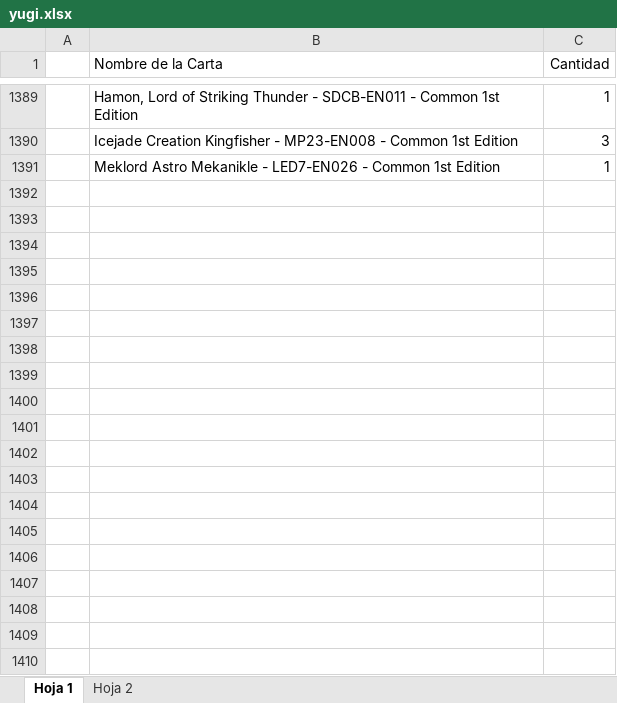
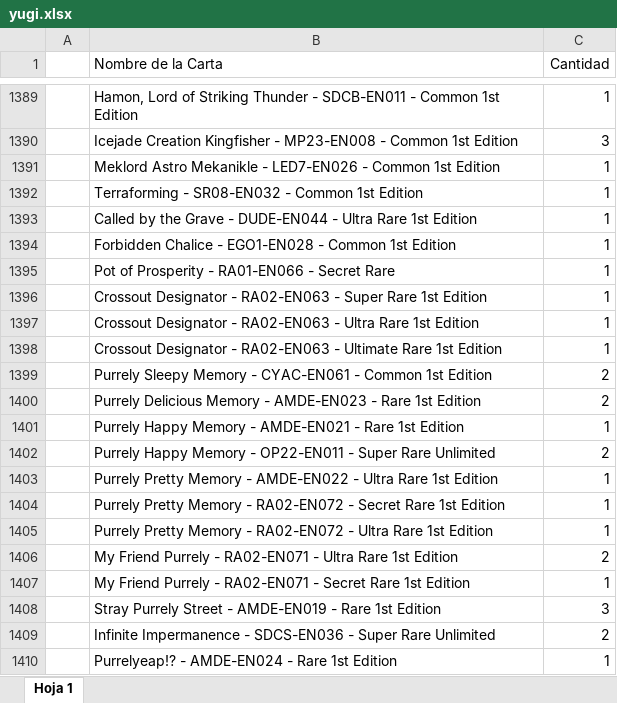
Before and after one commit to Victor-AGSP/vicardstore, an Excel workbook: public/data/yugi.xlsx, sheet Hoja 1, drawn as a sheet; only a part is shown, gaps mark what is left out; values as stored, in another font and other column widths than the file's, no borders; charts and pictures not drawn; the diff covers the shown part only; the diff names each change by its address in the sheet, - before the commit and + after, or states it on an @@ line.

```diff
--- a/public/data/yugi.xlsx (sheet Hoja 1)
+++ b/public/data/yugi.xlsx (sheet Hoja 1)
-sheet tab: Hoja 2
+row 1392:  | Terraforming - SR08-EN032 - Common 1st Edition | 1
+row 1393:  | Called by the Grave - DUDE-EN044 - Ultra Rare 1st Edition | 1
+row 1394:  | Forbidden Chalice - EGO1-EN028 - Common 1st Edition | 1
+row 1395:  | Pot of Prosperity - RA01-EN066 - Secret Rare | 1
+row 1396:  | Crossout Designator - RA02-EN063 - Super Rare 1st Edition | 1
+row 1397:  | Crossout Designator - RA02-EN063 - Ultra Rare 1st Edition | 1
+row 1398:  | Crossout Designator - RA02-EN063 - Ultimate Rare 1st Edition | 1
+row 1399:  | Purrely Sleepy Memory - CYAC-EN061 - Common 1st Edition | 2
+row 1400:  | Purrely Delicious Memory - AMDE-EN023 - Rare 1st Edition | 2
+row 1401:  | Purrely Happy Memory - AMDE-EN021 - Rare 1st Edition | 1
+row 1402:  | Purrely Happy Memory - OP22-EN011 - Super Rare Unlimited | 2
+row 1403:  | Purrely Pretty Memory - AMDE-EN022 - Ultra Rare 1st Edition | 1
+row 1404:  | Purrely Pretty Memory - RA02-EN072 - Secret Rare 1st Edition | 1
+row 1405:  | Purrely Pretty Memory - RA02-EN072 - Ultra Rare 1st Edition | 1
+row 1406:  | My Friend Purrely - RA02-EN071 - Ultra Rare 1st Edition | 2
+row 1407:  | My Friend Purrely - RA02-EN071 - Secret Rare 1st Edition | 1
+row 1408:  | Stray Purrely Street - AMDE-EN019 - Rare 1st Edition | 3
+row 1409:  | Infinite Impermanence - SDCS-EN036 - Super Rare Unlimited | 2
+row 1410:  | Purrelyeap!? - AMDE-EN024 - Rare 1st Edition | 1
```
Also changed, not shown: 28 added rows elsewhere in this sheet, charts or pictures.
